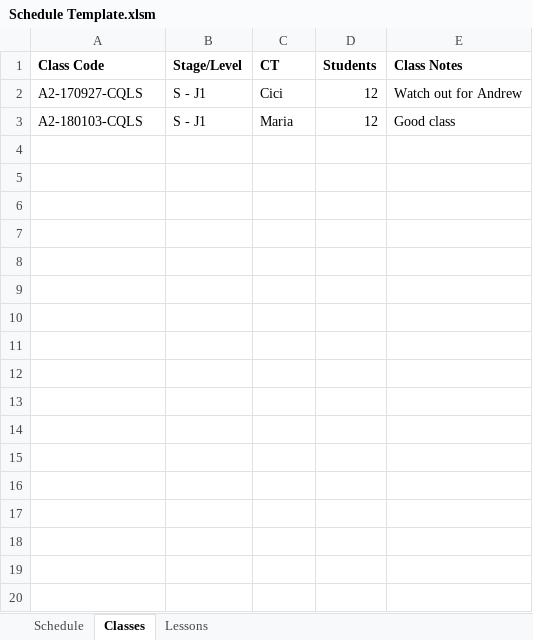
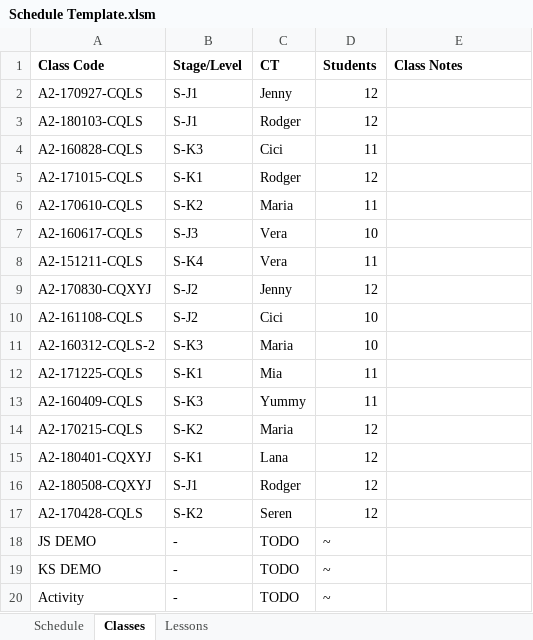
Before and after one commit to doylio/FLScheduleTool, an Excel workbook: Schedule Template.xlsm, sheet Classes, drawn as a sheet; values as stored, in another font and other column widths than the file's, no borders; 1 other sheet too large or unreadable and not compared; the diff names each change by its address in the sheet, - before the commit and + after, or states it on an @@ line.

Commit message:
Stage 1 and 2 added to Lesson database

```diff
--- a/Schedule Template.xlsm (sheet Classes)
+++ b/Schedule Template.xlsm (sheet Classes)
-B2:B3 (Stage/Level): S - J1
+B2:B3 (Stage/Level): S-J1
-C2 (CT): Cici
+C2 (CT): Jenny
-E2 (Class Notes): Watch out for Andrew
+E2 (Class Notes): (empty)
-C3 (CT): Maria
+C3 (CT): Rodger
-E3 (Class Notes): Good class
+E3 (Class Notes): (empty)
+row 4: A2-160828-CQLS | S-K3 | Cici | 11
+row 5: A2-171015-CQLS | S-K1 | Rodger | 12
+row 6: A2-170610-CQLS | S-K2 | Maria | 11
+row 7: A2-160617-CQLS | S-J3 | Vera | 10
+row 8: A2-151211-CQLS | S-K4 | Vera | 11
+row 9: A2-170830-CQXYJ | S-J2 | Jenny | 12
+row 10: A2-161108-CQLS | S-J2 | Cici | 10
+row 11: A2-160312-CQLS-2 | S-K3 | Maria | 10
+row 12: A2-171225-CQLS | S-K1 | Mia | 11
+row 13: A2-160409-CQLS | S-K3 | Yummy | 11
+row 14: A2-170215-CQLS | S-K2 | Maria | 12
+row 15: A2-180401-CQXYJ | S-K1 | Lana | 12
+row 16: A2-180508-CQXYJ | S-J1 | Rodger | 12
+row 17: A2-170428-CQLS | S-K2 | Seren | 12
+row 18: JS DEMO | - | TODO | ~
+row 19: KS DEMO | - | TODO | ~
+row 20: Activity | - | TODO | ~
```
Also changed, not shown: sheet Lessons.
